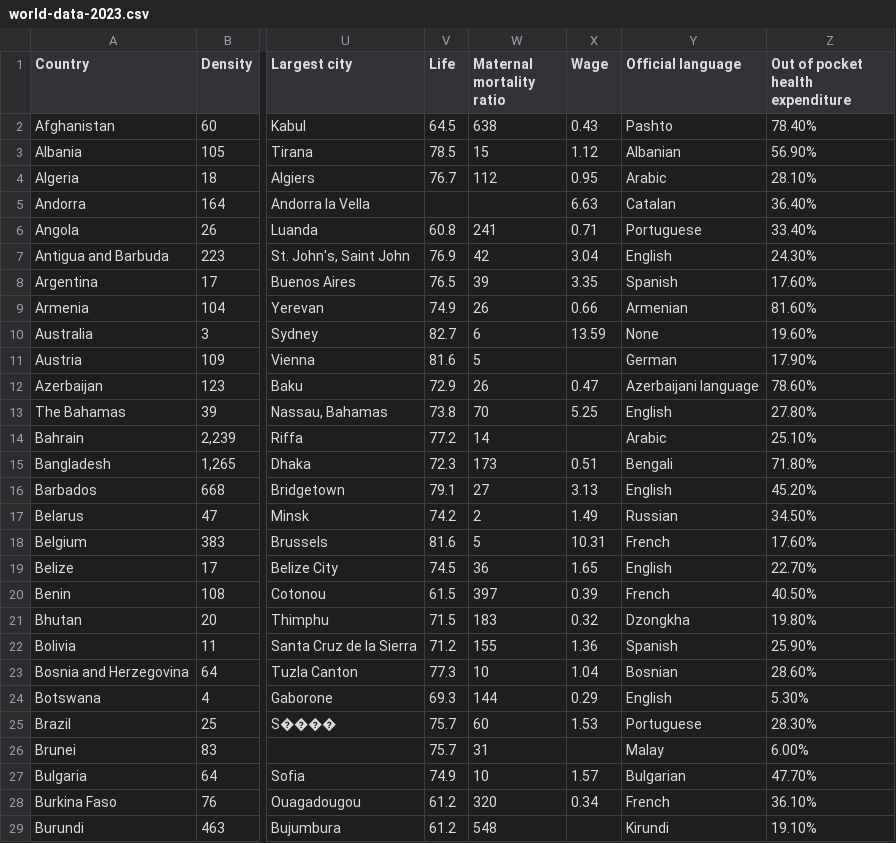
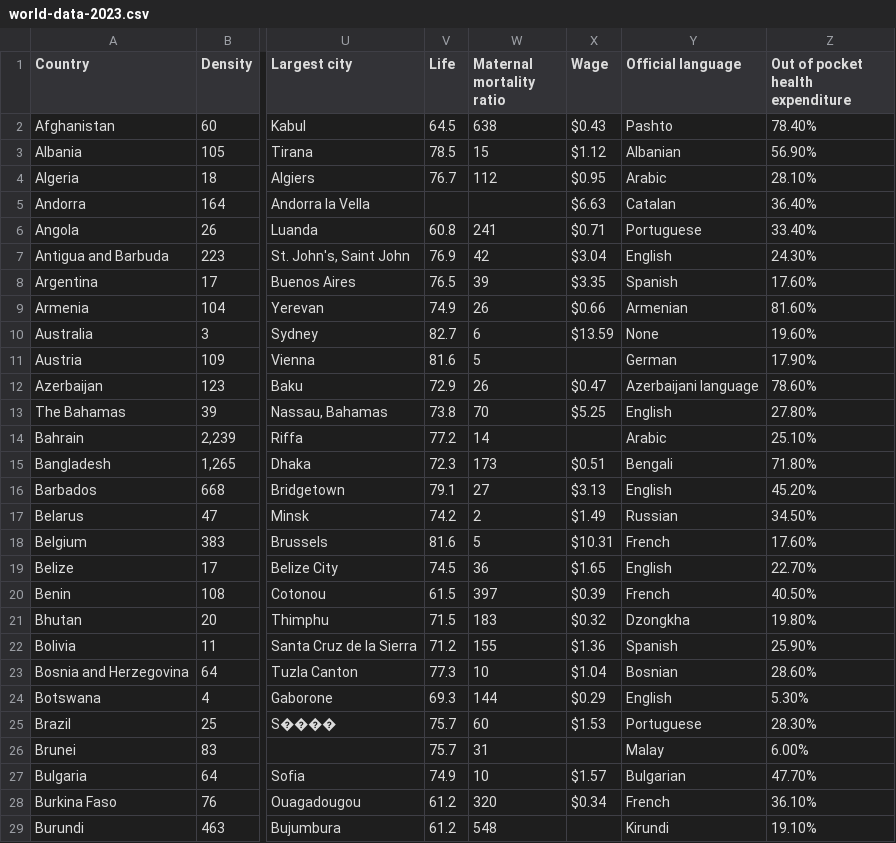
Before and after one commit to nepaofa0234/Asssingment2, a CSV file: world-data-2023.csv, drawn as a sheet; only a part is shown, gaps mark what is left out; the diff covers the shown part only; the diff names each change by its address in the sheet, - before the commit and + after, or states it on an @@ line.

Commit message:
Update world-data-2023.csv

```diff
--- a/world-data-2023.csv
+++ b/world-data-2023.csv
-X2 (Wage): 0.43
+X2 (Wage): $0.43
-X3 (Wage): 1.12
+X3 (Wage): $1.12
-X4 (Wage): 0.95
+X4 (Wage): $0.95
-X5 (Wage): 6.63
+X5 (Wage): $6.63
-X6 (Wage): 0.71
+X6 (Wage): $0.71
-X7 (Wage): 3.04
+X7 (Wage): $3.04
-X8 (Wage): 3.35
+X8 (Wage): $3.35
-X9 (Wage): 0.66
+X9 (Wage): $0.66
-X10 (Wage): 13.59
+X10 (Wage): $13.59
-X12 (Wage): 0.47
+X12 (Wage): $0.47
-X13 (Wage): 5.25
+X13 (Wage): $5.25
-X15 (Wage): 0.51
+X15 (Wage): $0.51
-X16 (Wage): 3.13
+X16 (Wage): $3.13
-X17 (Wage): 1.49
+X17 (Wage): $1.49
-X18 (Wage): 10.31
+X18 (Wage): $10.31
-X19 (Wage): 1.65
+X19 (Wage): $1.65
-X20 (Wage): 0.39
+X20 (Wage): $0.39
-X21 (Wage): 0.32
+X21 (Wage): $0.32
-X22 (Wage): 1.36
+X22 (Wage): $1.36
-X23 (Wage): 1.04
+X23 (Wage): $1.04
-X24 (Wage): 0.29
+X24 (Wage): $0.29
-X25 (Wage): 1.53
+X25 (Wage): $1.53
-X27 (Wage): 1.57
+X27 (Wage): $1.57
-X28 (Wage): 0.34
+X28 (Wage): $0.34
```
Also changed, not shown: 126 edited cells elsewhere in this file.
